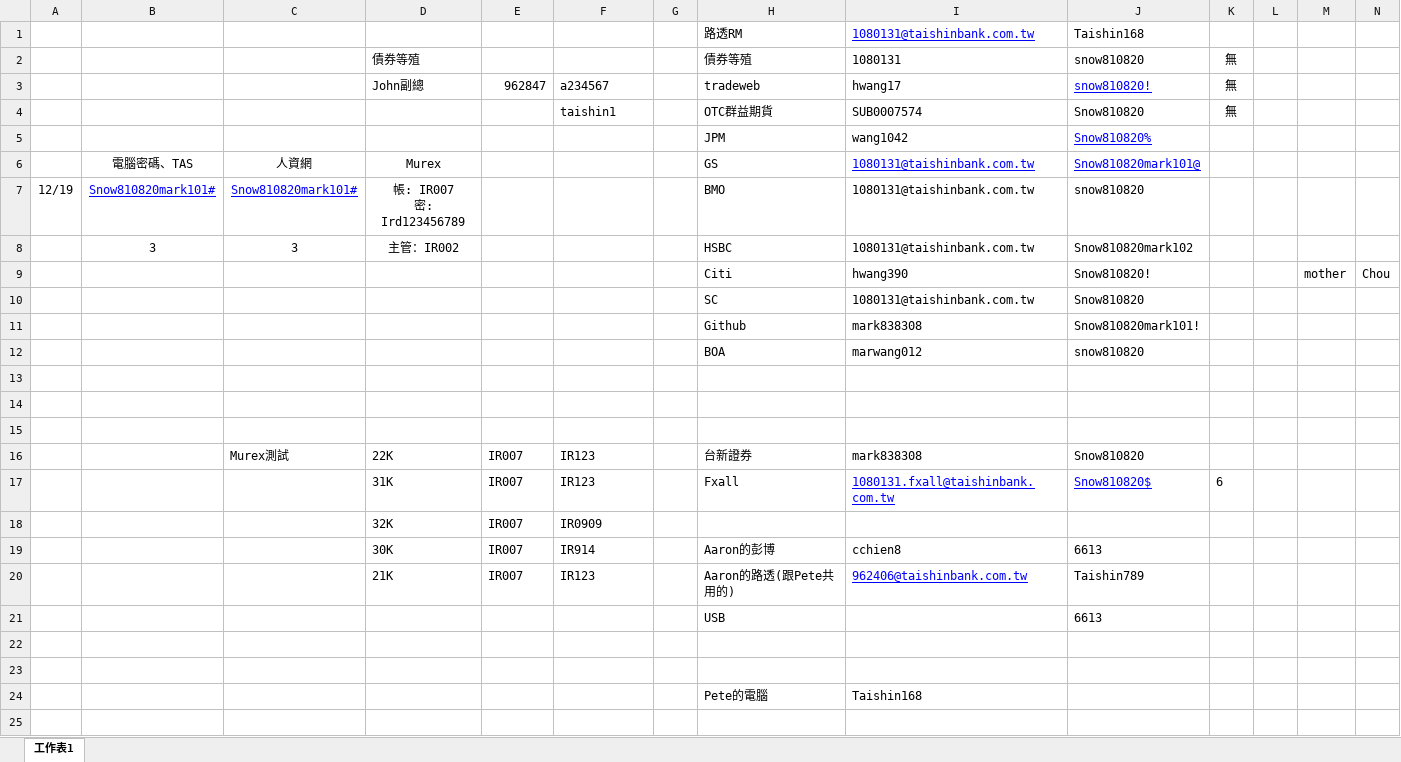
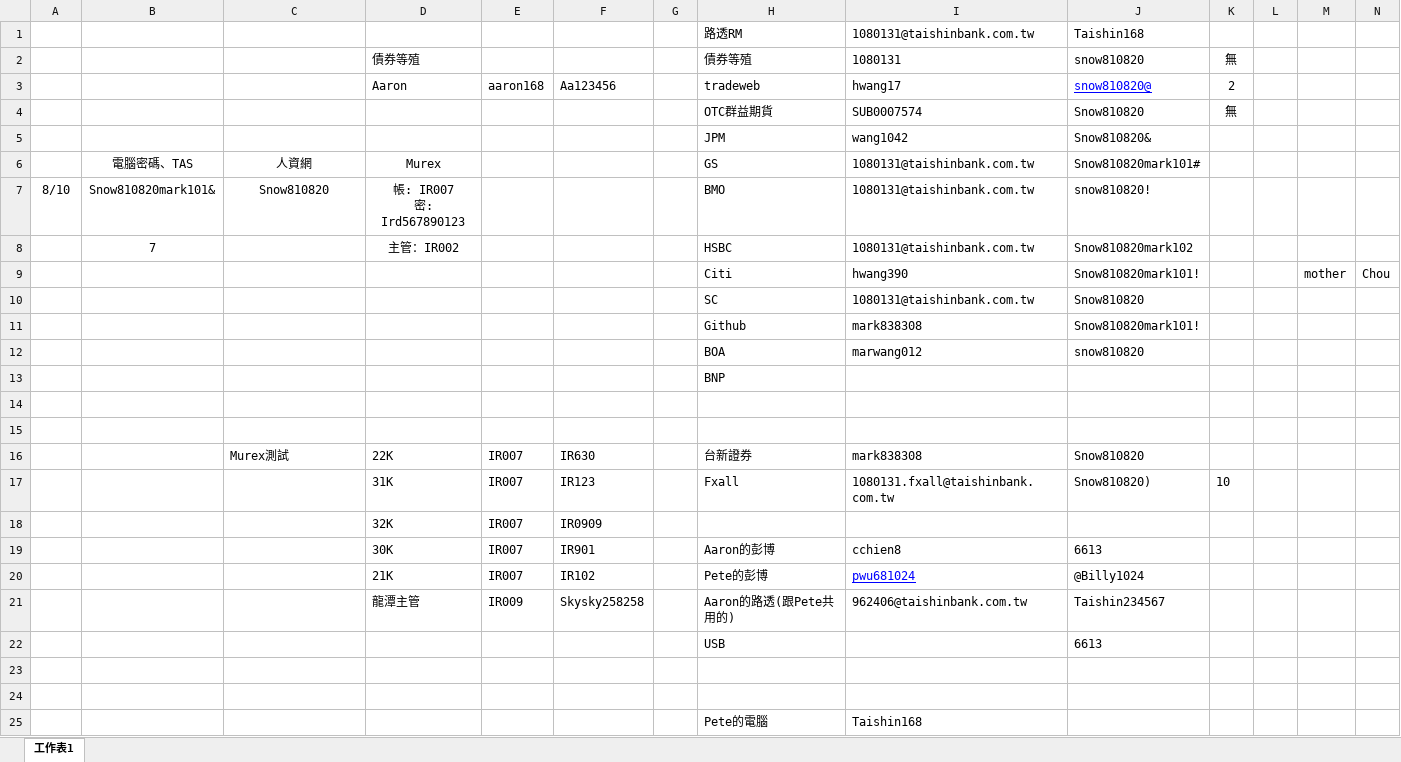
Before and after one commit to mark838308/Mark-Wang, an Excel workbook: 電腦密碼pass.xlsx, sheet 工作表1, drawn as a sheet; only a part is shown; values as stored, in another font and other column widths than the file's, no borders; removed rows and columns are numbered as before the commit, all else as after; rows hold the shown columns only; ↵ is a line break in a cell; the diff covers the shown part only; the diff names each change by its address in the sheet, - before the commit and + after, or states it on an @@ line.

Commit message:
Add files via upload

```diff
--- a/電腦密碼pass.xlsx (sheet 工作表1)
+++ b/電腦密碼pass.xlsx (sheet 工作表1)
@@ I1 underline: on → off, text colour: #0000FF → black @@
-row 3:  |  |  | John副總 | 962847 | a234567 |  | tradeweb | hwang17 | snow810820! | 無
+row 3:  |  |  | Aaron | aaron168 | Aa123456 |  | tradeweb | hwang17 | snow810820@ | 2
-F4: taishin1
+F4: (empty)
-J5: Snow810820%
+J5: Snow810820&
@@ J5 underline: on → off, text colour: #0000FF → black @@
@@ I6:J6 underline: on → off, text colour: #0000FF → black @@
-J6: Snow810820mark101@
+J6: Snow810820mark101#
-A7: 12/19
+A7: 8/10
-B7: Snow810820mark101#
+B7: Snow810820mark101&
@@ B7:C7 underline: on → off, text colour: #0000FF → black @@
-C7: Snow810820mark101#
+C7: Snow810820
-D7: 帳: IR007 ↵ 密: Ird123456789
+D7: 帳: IR007 ↵ 密: Ird567890123
-J7: snow810820
+J7: snow810820!
-B8: 3
+B8: 7
-C8: 3
+C8: (empty)
-J9: Snow810820!
+J9: Snow810820mark101!
+row 13:  |  |  |  |  |  |  | BNP
-row 15: (empty)
-F16: IR123
+F16: IR630
@@ I17:J17 underline: on → off, text colour: #0000FF → black @@
-J17: Snow810820$
+J17: Snow810820)
-K17: 6
+K17: 10
-F19: IR914
+F19: IR901
-row 20:  |  |  | 21K | IR007 | IR123 |  | Aaron的路透(跟Pete共用的) | 962406@taishinbank.com.tw | Taishin789
+row 20:  |  |  | 21K | IR007 | IR102 |  | Pete的彭博 | pwu681024 | @Billy1024
+row 21:  |  |  | 龍潭主管 | IR009 | Skysky258258 |  | Aaron的路透(跟Pete共用的) | 962406@taishinbank.com.tw | Taishin234567
```
Also changed, not shown: 1 added row elsewhere in this sheet.
